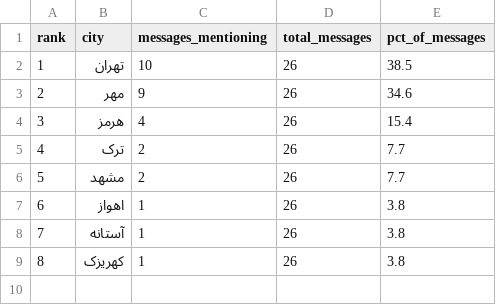
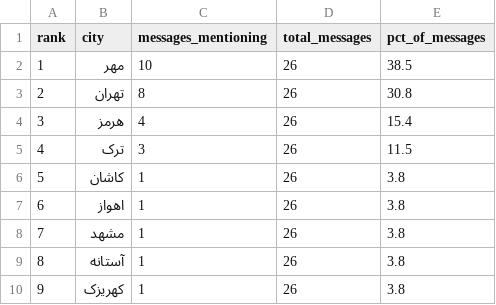
Before and after one commit to Baggiest/ZADAN, a CSV file: public/sample/counts-72h.csv, drawn as a sheet; removed rows and columns are numbered as before the commit, all else as after; the diff names each change by its address in the sheet, - before the commit and + after, or states it on an @@ line.

```diff
--- a/public/sample/counts-72h.csv
+++ b/public/sample/counts-72h.csv
-row 2: 1 | تهران | 10 | 26 | 38.5
@@ column A (rank) renumbered from row 2 down @@
-C2 (messages_mentioning): 9
+C2 (messages_mentioning): 10
-E2 (pct_of_messages): 34.6
+E2 (pct_of_messages): 38.5
+row 3: 2 | تهران | 8 | 26 | 30.8
-C5 (messages_mentioning): 2
+C5 (messages_mentioning): 3
-E5 (pct_of_messages): 7.7
+E5 (pct_of_messages): 11.5
-row 6: 5 | مشهد | 2 | 26 | 7.7
+row 6: 5 | کاشان | 1 | 26 | 3.8
+row 8: 7 | مشهد | 1 | 26 | 3.8
```
Also changed, not shown: public/sample/counts-48h.csv, 2 other files.
